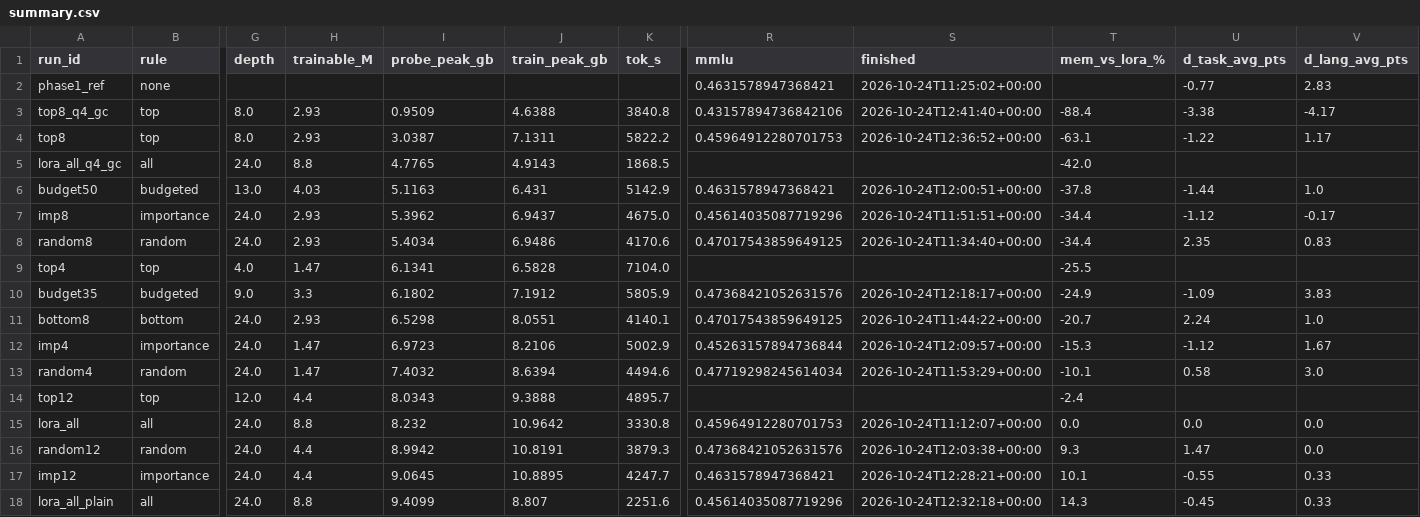
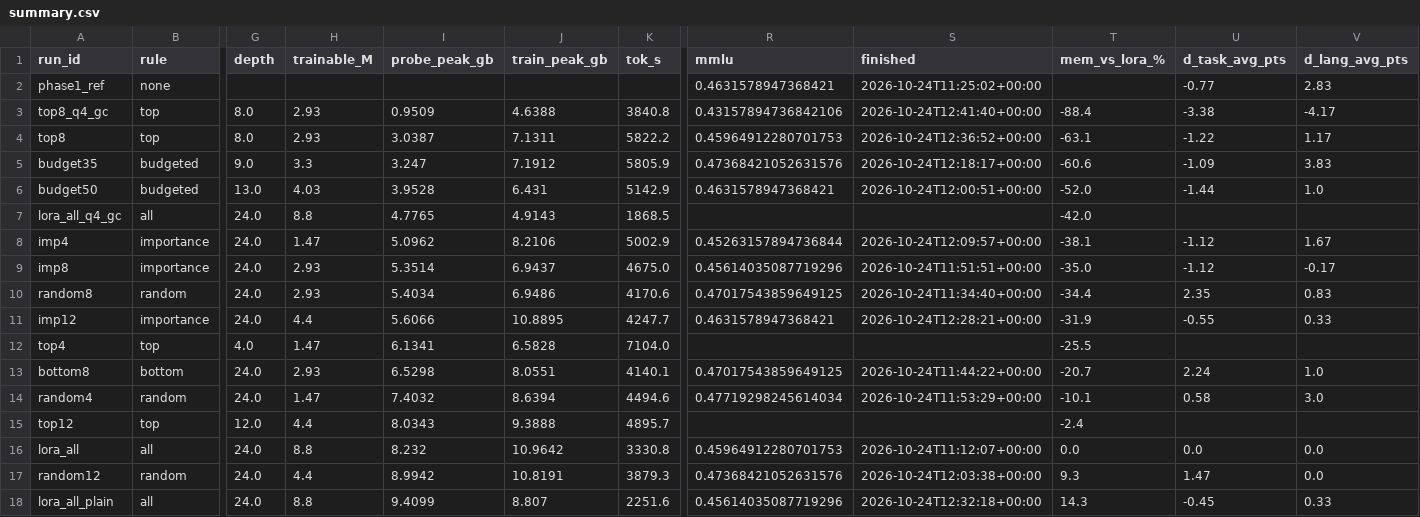
Before and after one commit to sudhanvayk/llm_fine_tuning_with_selective_lora, a CSV file: results/summary.csv, drawn as a sheet; only a part is shown, gaps mark what is left out; removed rows and columns are numbered as before the commit, all else as after; rows hold the shown columns only; the diff names each change by its address in the sheet, - before the commit and + after, or states it on an @@ line.

Commit message:
M3: scores, cost model, results, plots

```diff
--- a/results/summary.csv
+++ b/results/summary.csv
+row 5: budget35 | budgeted | 9.0 | 3.3 | 3.247 | 7.1912 | 5805.9 | 0.47368421052631576 | 2026-10-24T12:18:17+00:00 | -60.6 | -1.09 | 3.83
+row 6: budget50 | budgeted | 13.0 | 4.03 | 3.9528 | 6.431 | 5142.9 | 0.4631578947368421 | 2026-10-24T12:00:51+00:00 | -52.0 | -1.44 | 1.0
-row 6: budget50 | budgeted | 13.0 | 4.03 | 5.1163 | 6.431 | 5142.9 | 0.4631578947368421 | 2026-10-24T12:00:51+00:00 | -37.8 | -1.44 | 1.0
+row 8: imp4 | importance | 24.0 | 1.47 | 5.0962 | 8.2106 | 5002.9 | 0.45263157894736844 | 2026-10-24T12:09:57+00:00 | -38.1 | -1.12 | 1.67
-I9 (probe_peak_gb): 5.3962
+I9 (probe_peak_gb): 5.3514
-T9 (mem_vs_lora_%): -34.4
+T9 (mem_vs_lora_%): -35.0
+row 11: imp12 | importance | 24.0 | 4.4 | 5.6066 | 10.8895 | 4247.7 | 0.4631578947368421 | 2026-10-24T12:28:21+00:00 | -31.9 | -0.55 | 0.33
-row 10: budget35 | budgeted | 9.0 | 3.3 | 6.1802 | 7.1912 | 5805.9 | 0.47368421052631576 | 2026-10-24T12:18:17+00:00 | -24.9 | -1.09 | 3.83
-row 12: imp4 | importance | 24.0 | 1.47 | 6.9723 | 8.2106 | 5002.9 | 0.45263157894736844 | 2026-10-24T12:09:57+00:00 | -15.3 | -1.12 | 1.67
-row 17: imp12 | importance | 24.0 | 4.4 | 9.0645 | 10.8895 | 4247.7 | 0.4631578947368421 | 2026-10-24T12:28:21+00:00 | 10.1 | -0.55 | 0.33
```
Also changed, not shown: 4 other files.
